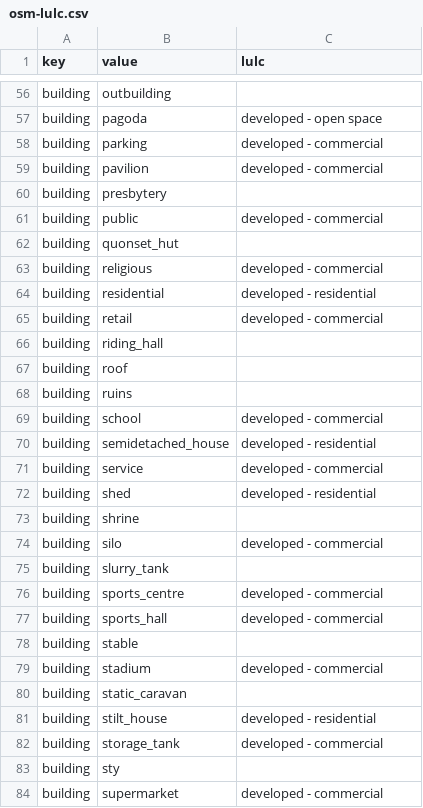
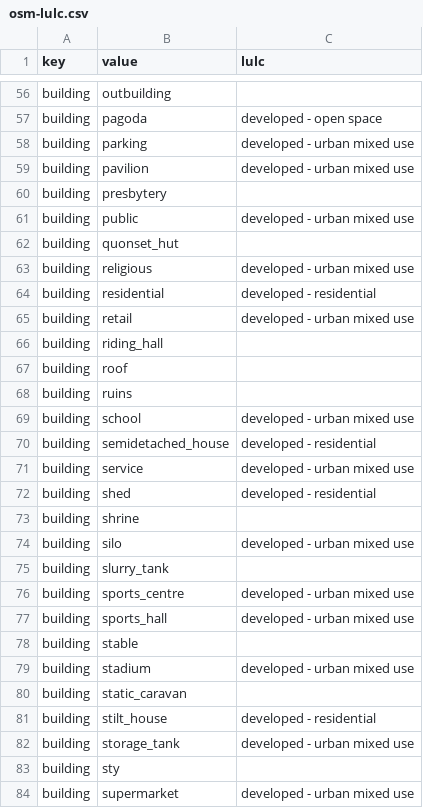
Before and after one commit to stevenpawley/canada-census, a CSV file: data/tables/osm-lulc.csv, drawn as a sheet; only a part is shown, gaps mark what is left out; the diff covers the shown part only.

```diff
--- a/data/tables/osm-lulc.csv
+++ b/data/tables/osm-lulc.csv
@@ -57,10 +57,10 @@ building,outbuilding,
 building,pagoda,developed - open space
-building,parking,developed - commercial
-building,pavilion,developed - commercial
+building,parking,developed - urban mixed use
+building,pavilion,developed - urban mixed use
 building,presbytery,
-building,public,developed - commercial
+building,public,developed - urban mixed use
 building,quonset_hut,
-building,religious,developed - commercial
+building,religious,developed - urban mixed use
 building,residential,developed - residential
-building,retail,developed - commercial
+building,retail,developed - urban mixed use
 building,riding_hall,
@@ -68,17 +68,17 @@ building,roof,
 building,ruins,
-building,school,developed - commercial
+building,school,developed - urban mixed use
 building,semidetached_house,developed - residential
-building,service,developed - commercial
+building,service,developed - urban mixed use
 building,shed,developed - residential
 building,shrine,
-building,silo,developed - commercial
+building,silo,developed - urban mixed use
 building,slurry_tank,
-building,sports_centre,developed - commercial
-building,sports_hall,developed - commercial
+building,sports_centre,developed - urban mixed use
+building,sports_hall,developed - urban mixed use
 building,stable,
-building,stadium,developed - commercial
+building,stadium,developed - urban mixed use
 building,static_caravan,
 building,stilt_house,developed - residential
-building,storage_tank,developed - commercial
+building,storage_tank,developed - urban mixed use
 building,sty,
-building,supermarket,developed - commercial
+building,supermarket,developed - urban mixed use
```
Also changed, not shown: 51 edited cells elsewhere in this file, 4 other files.
